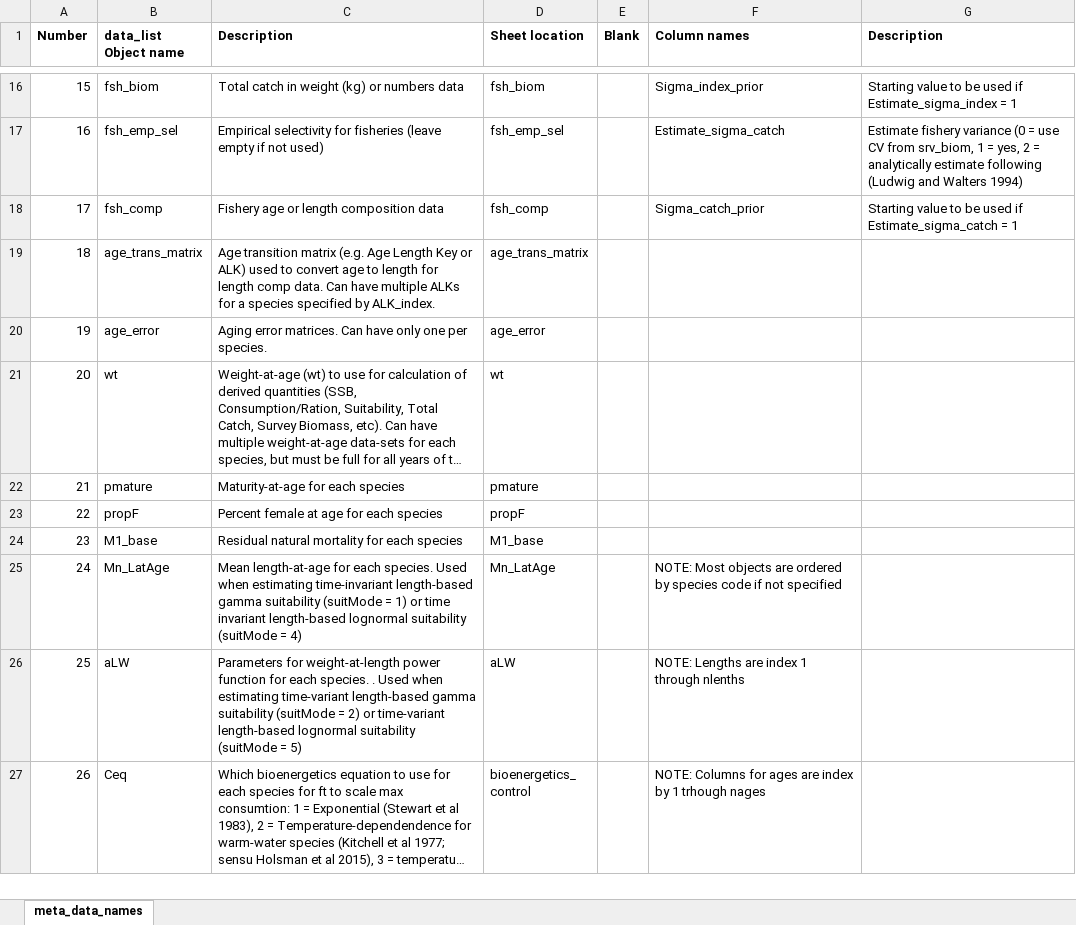
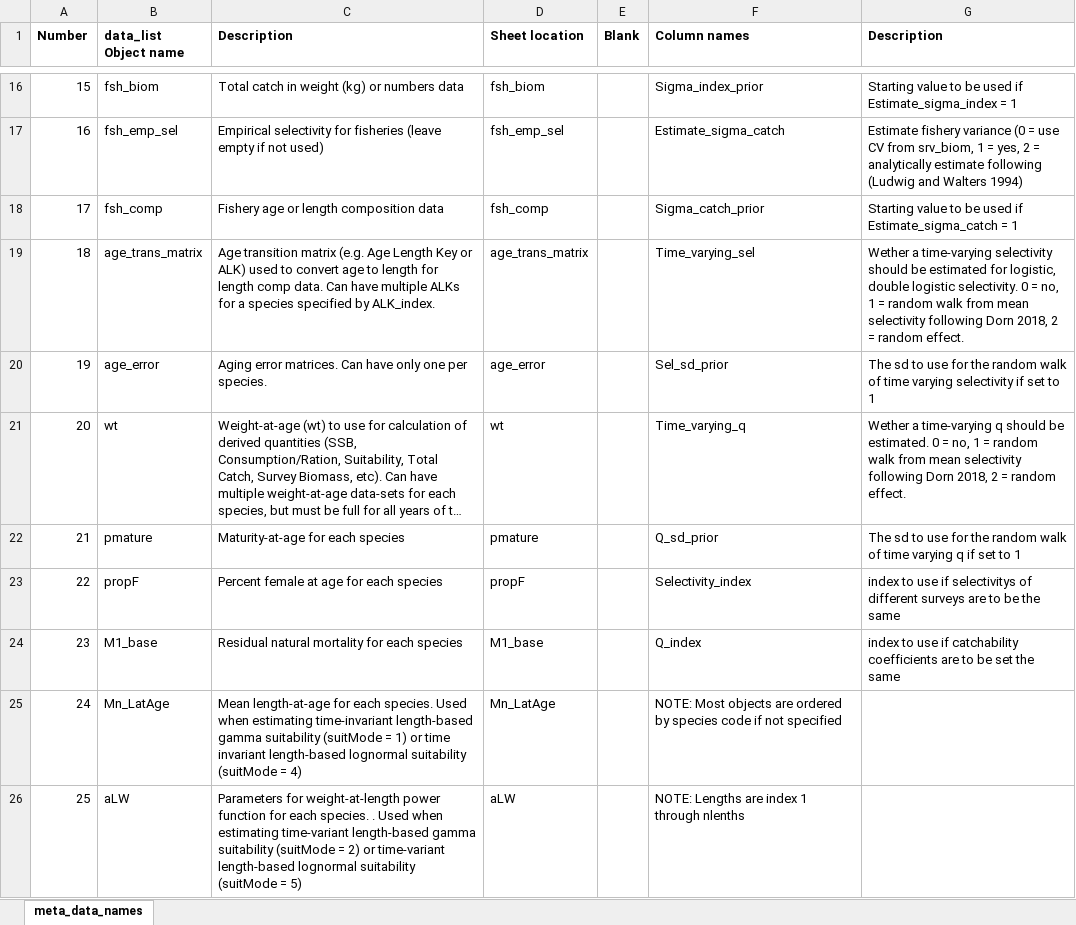
Before and after one commit to grantdadams/Rceattle, an Excel workbook: inst/extdata/meta_data_names.xlsx, sheet meta_data_names, drawn as a sheet; only a part is shown, gaps mark what is left out; the shorter side is filled out with more unchanged rows; long unchanged cells end in …; values as stored, in another font and other column widths than the file's, no borders; the diff names each change by its address in the sheet, - before the commit and + after, or states it on an @@ line.

Commit message:
added tv q and sel to build params and map and data

```diff
--- a/inst/extdata/meta_data_names.xlsx (sheet meta_data_names)
+++ b/inst/extdata/meta_data_names.xlsx (sheet meta_data_names)
-F19 (Column names): (empty)
+F19 (Column names): Time_varying_sel
-G19 (Description): (empty)
+G19 (Description): Wether a time-varying selectivity should be estimated for logistic, double logistic selectivity. 0 = no, 1 = random walk from mean selectivity following Dorn 2018, 2 = random effect.
-F20 (Column names): (empty)
+F20 (Column names): Sel_sd_prior
-G20 (Description): (empty)
+G20 (Description): The sd to use for the random walk of time varying selectivity if set to 1
-F21 (Column names): (empty)
+F21 (Column names): Time_varying_q
-G21 (Description): (empty)
+G21 (Description): Wether a time-varying q should be estimated. 0 = no, 1 = random walk from mean selectivity following Dorn 2018, 2 = random effect.
-F22 (Column names): (empty)
+F22 (Column names): Q_sd_prior
-G22 (Description): (empty)
+G22 (Description): The sd to use for the random walk of time varying q if set to 1
-F23 (Column names): (empty)
+F23 (Column names): Selectivity_index
-G23 (Description): (empty)
+G23 (Description): index to use if selectivitys of different surveys are to be the same
-F24 (Column names): (empty)
+F24 (Column names): Q_index
-G24 (Description): (empty)
+G24 (Description): index to use if catchability coefficients are to be set the same
```
Also changed, not shown: 9 other files.
